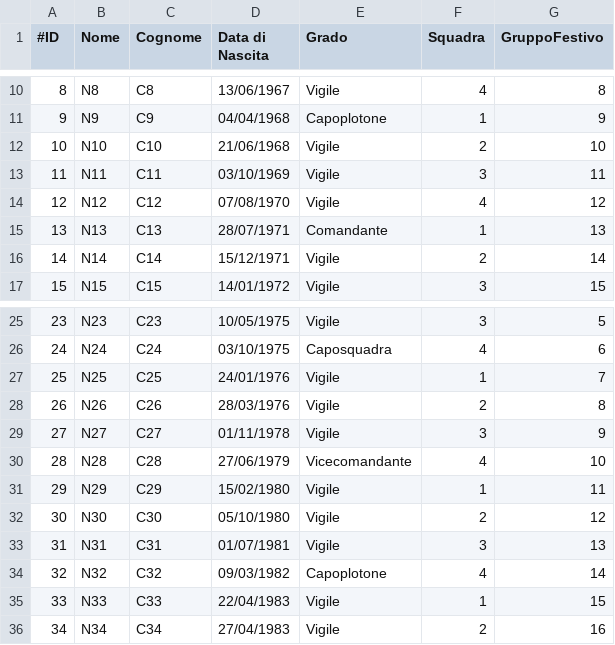
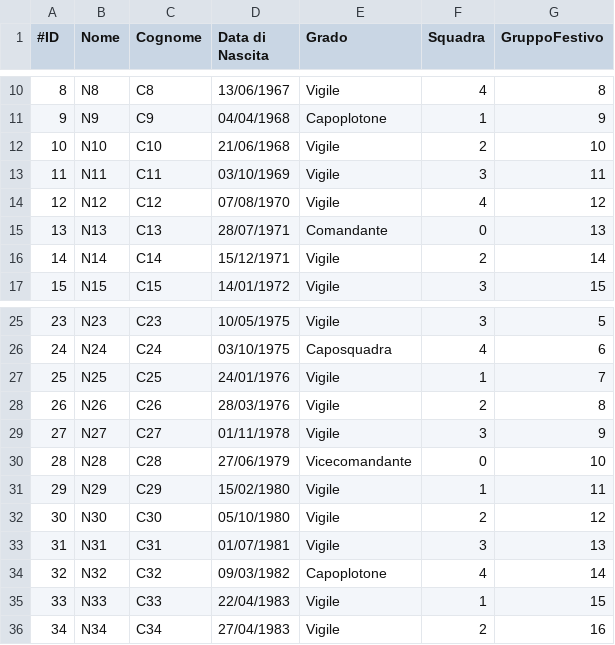
Before and after one commit to LegoFed3/vvf_turnazione, a CSV file: vigili.csv, drawn as a sheet; only a part is shown, gaps mark what is left out.

```diff
--- a/vigili.csv
+++ b/vigili.csv
@@ -14,3 +14,3 @@
 12;N12;C12;07/08/1970;Vigile;4;12
-13;N13;C13;28/07/1971;Comandante;1;13
+13;N13;C13;28/07/1971;Comandante;0;13
 14;N14;C14;15/12/1971;Vigile;2;14
@@ -29,3 +29,3 @@
 27;N27;C27;01/11/1978;Vigile;3;9
-28;N28;C28;27/06/1979;Vicecomandante;4;10
+28;N28;C28;27/06/1979;Vicecomandante;0;10
 29;N29;C29;15/02/1980;Vigile;1;11
```
Also changed, not shown: 3 other files.
